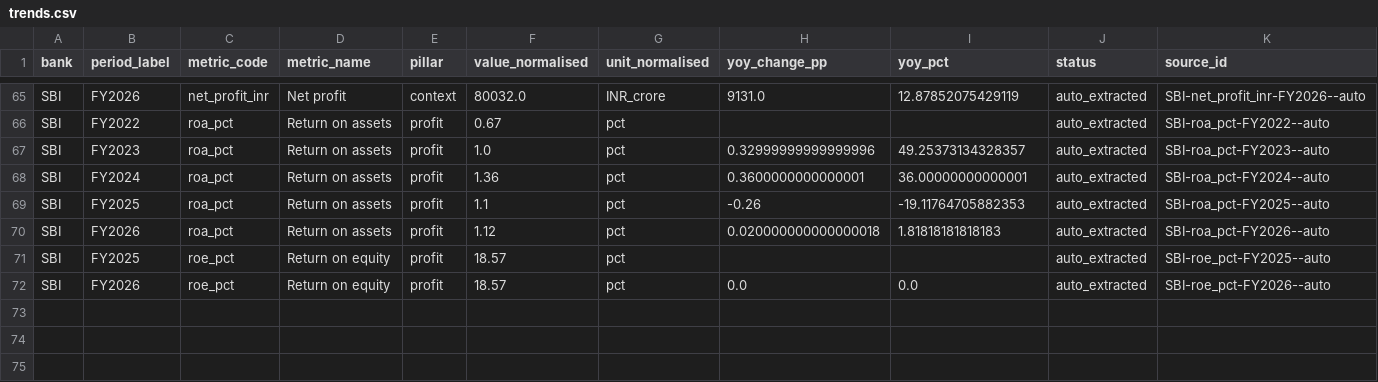
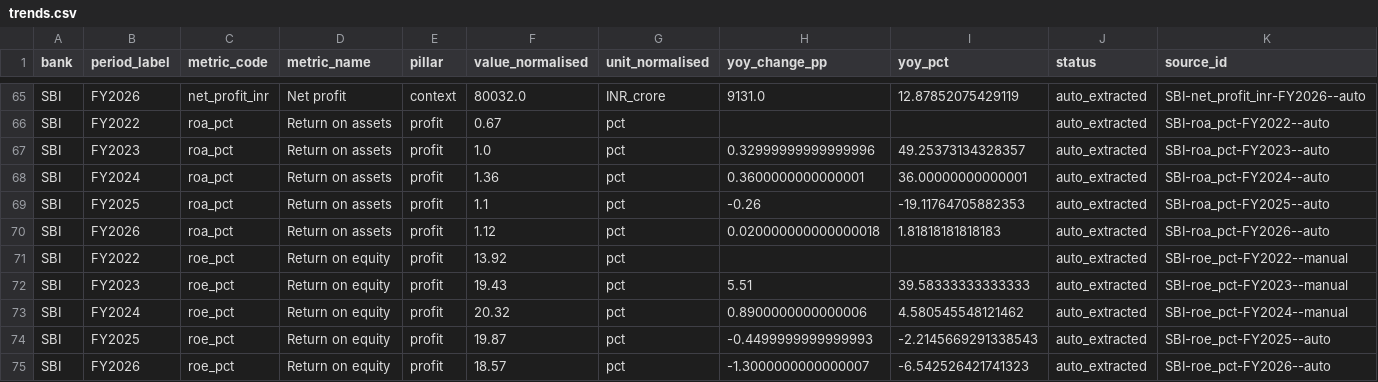
Before and after one commit to Ismail-Labs-Verse/bank-scorecard, a CSV file: outputs/tables/trends.csv, drawn as a sheet; only a part is shown, gaps mark what is left out.

```diff
--- a/outputs/tables/trends.csv
+++ b/outputs/tables/trends.csv
@@ -70,3 +70,6 @@ SBI,FY2025,roa_pct,Return on assets,profit,1.1,pct,-0.26,-19.11764705882353,auto
 SBI,FY2026,roa_pct,Return on assets,profit,1.12,pct,0.020000000000000018,1.81818181818183,auto_extracted,SBI-roa_pct-FY2026--auto
-SBI,FY2025,roe_pct,Return on equity,profit,18.57,pct,,,auto_extracted,SBI-roe_pct-FY2025--auto
-SBI,FY2026,roe_pct,Return on equity,profit,18.57,pct,0.0,0.0,auto_extracted,SBI-roe_pct-FY2026--auto
+SBI,FY2022,roe_pct,Return on equity,profit,13.92,pct,,,auto_extracted,SBI-roe_pct-FY2022--manual
+SBI,FY2023,roe_pct,Return on equity,profit,19.43,pct,5.51,39.58333333333333,auto_extracted,SBI-roe_pct-FY2023--manual
+SBI,FY2024,roe_pct,Return on equity,profit,20.32,pct,0.8900000000000006,4.580545548121462,auto_extracted,SBI-roe_pct-FY2024--manual
+SBI,FY2025,roe_pct,Return on equity,profit,19.87,pct,-0.4499999999999993,-2.2145669291338543,auto_extracted,SBI-roe_pct-FY2025--auto
+SBI,FY2026,roe_pct,Return on equity,profit,18.57,pct,-1.3000000000000007,-6.542526421741323,auto_extracted,SBI-roe_pct-FY2026--auto
```
Also changed, not shown: data/source_log.csv, outputs/tableau/fact_metrics.csv, 24 other files.
